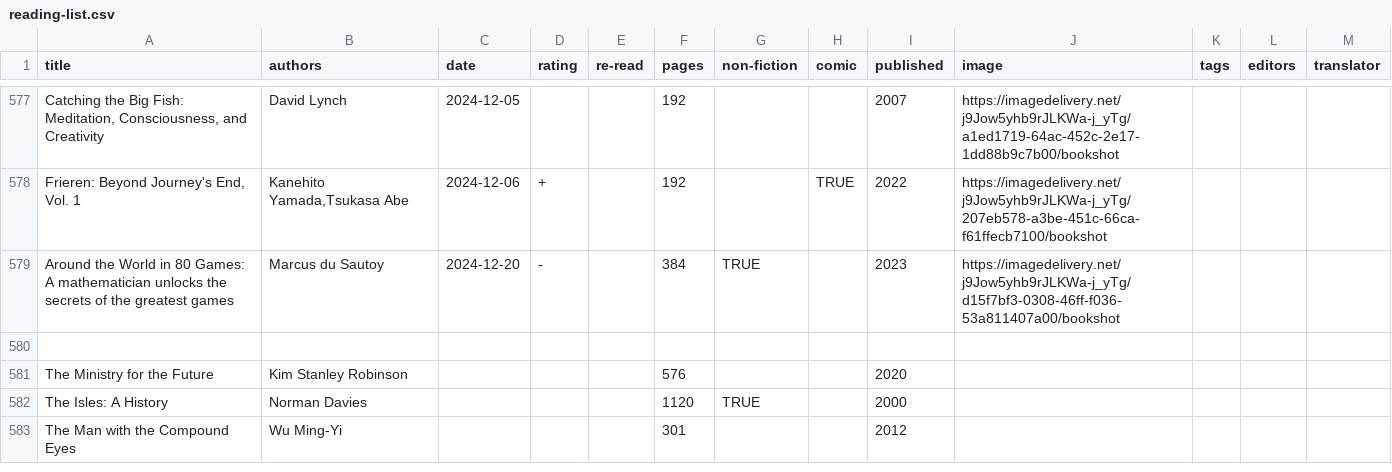
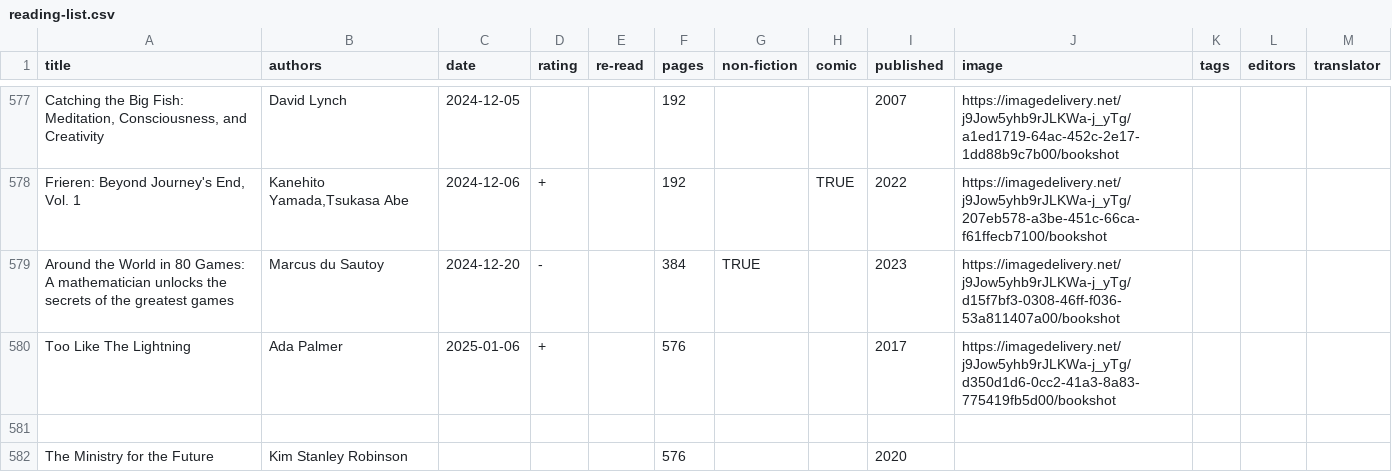
Before and after one commit to tomgp/books-v2, a CSV file: static/data/reading-list.csv, drawn as a sheet; only a part is shown, gaps mark what is left out; the shorter side is filled out with more unchanged rows; the diff names each change by its address in the sheet, - before the commit and + after, or states it on an @@ line.

Commit message:
Update reading-list.csv

```diff
--- a/static/data/reading-list.csv
+++ b/static/data/reading-list.csv
+row 580: Too Like The Lightning | Ada Palmer | 2025-01-06 | + |  | 576 |  |  | 2017 | https://imagedelivery.net/j9Jow5yhb9rJLKWa-j_yTg/d350d1d6-0cc2-41a3-8a83-775419fb5d00/bookshot
```
